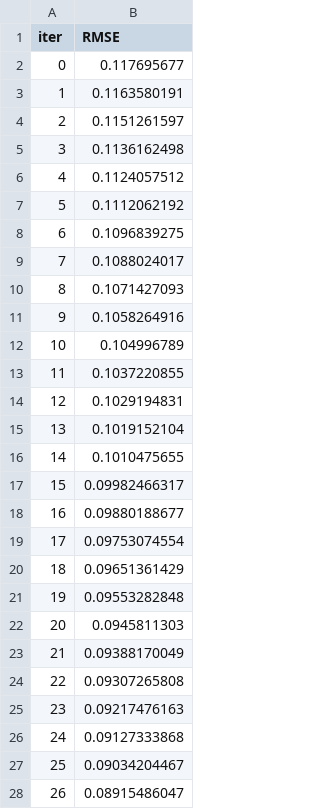
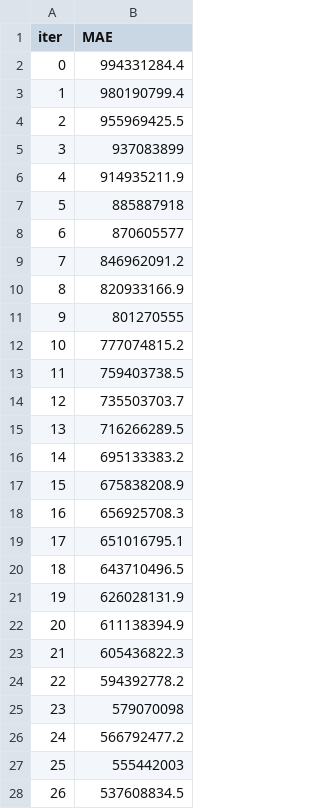
Before and after one commit to ZeroCraft12/kanarazu-katsu, a TSV file: catboost_info/learn_error.tsv, drawn as a sheet; only a part is shown; the diff covers the shown part only.

```diff
--- a/catboost_info/learn_error.tsv
+++ b/catboost_info/learn_error.tsv
@@ -1,28 +1,28 @@
-iter	RMSE
-0	0.117695677
-1	0.1163580191
-2	0.1151261597
-3	0.1136162498
-4	0.1124057512
-5	0.1112062192
-6	0.1096839275
-7	0.1088024017
-8	0.1071427093
-9	0.1058264916
-10	0.104996789
-11	0.1037220855
-12	0.1029194831
-13	0.1019152104
-14	0.1010475655
-15	0.09982466317
-16	0.09880188677
-17	0.09753074554
-18	0.09651361429
-19	0.09553282848
-20	0.0945811303
-21	0.09388170049
-22	0.09307265808
-23	0.09217476163
-24	0.09127333868
-25	0.09034204467
-26	0.08915486047
+iter	MAE
+0	994331284.4
+1	980190799.4
+2	955969425.5
+3	937083899
+4	914935211.9
+5	885887918
+6	870605577
+7	846962091.2
+8	820933166.9
+9	801270555
+10	777074815.2
+11	759403738.5
+12	735503703.7
+13	716266289.5
+14	695133383.2
+15	675838208.9
+16	656925708.3
+17	651016795.1
+18	643710496.5
+19	626028131.9
+20	611138394.9
+21	605436822.3
+22	594392778.2
+23	579070098
+24	566792477.2
+25	555442003
+26	537608834.5
```
Also changed, not shown: 123 edited cells elsewhere in this file, catboost_info/time_left.tsv, 12 other files.
